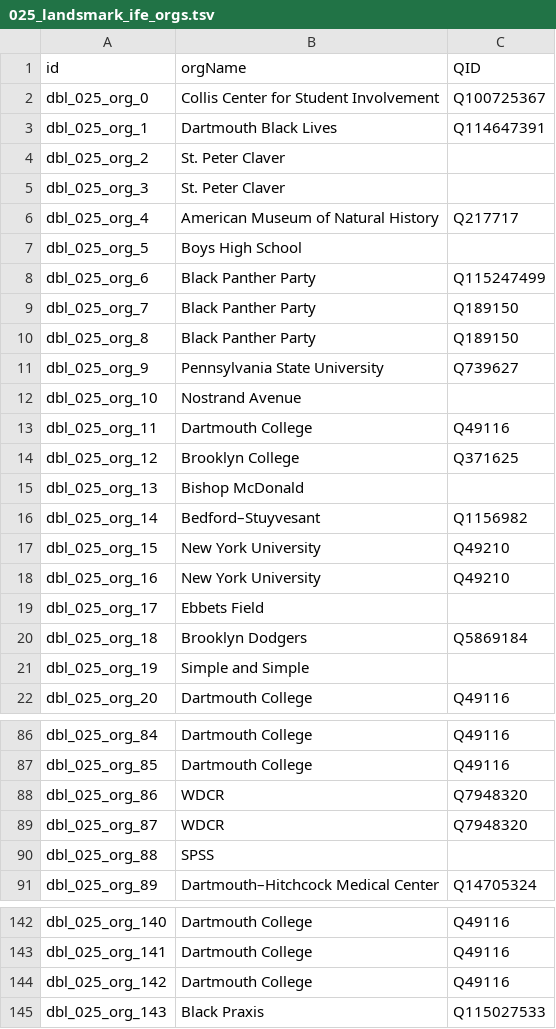
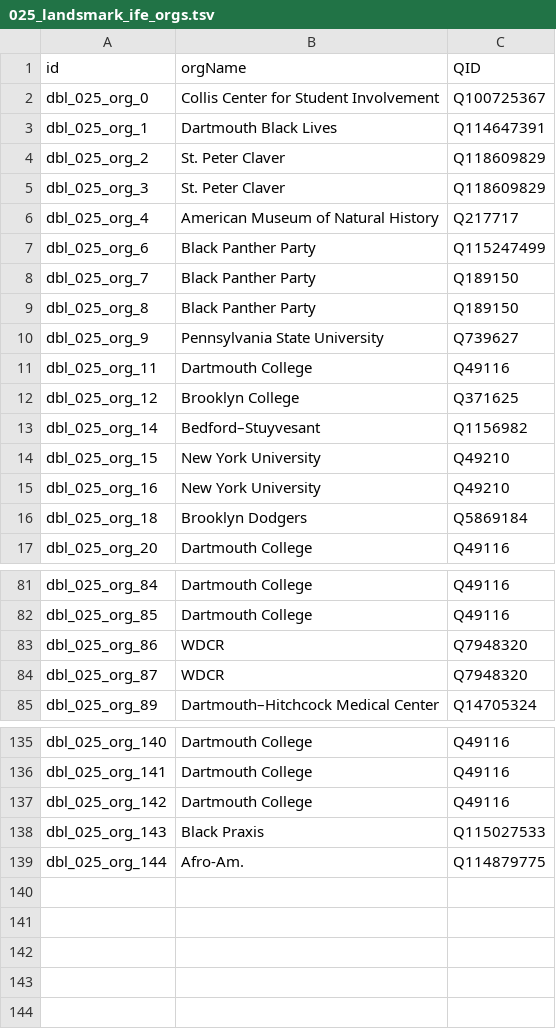
Before and after one commit to Dartmouth-Digital-History-Initiative/DBL-Encoding, a TSV file: tsv/025_landsmark_ife_orgs.tsv, drawn as a sheet; only a part is shown, gaps mark what is left out; the diff covers the shown part only.

```diff
--- a/tsv/025_landsmark_ife_orgs.tsv
+++ b/tsv/025_landsmark_ife_orgs.tsv
@@ -3,6 +3,5 @@ dbl_025_org_0	Collis Center for Student Involvement	Q100725367
 dbl_025_org_1	Dartmouth Black Lives	Q114647391
-dbl_025_org_2	St. Peter Claver	
-dbl_025_org_3	St. Peter Claver	
+dbl_025_org_2	St. Peter Claver	Q118609829
+dbl_025_org_3	St. Peter Claver	Q118609829
 dbl_025_org_4	American Museum of Natural History	Q217717
-dbl_025_org_5	Boys High School	
 dbl_025_org_6	Black Panther Party	Q115247499
@@ -11,6 +10,4 @@ dbl_025_org_8	Black Panther Party	Q189150
 dbl_025_org_9	Pennsylvania State University	Q739627
-dbl_025_org_10	Nostrand Avenue	
 dbl_025_org_11	Dartmouth College	Q49116
 dbl_025_org_12	Brooklyn College	Q371625
-dbl_025_org_13	Bishop McDonald	
 dbl_025_org_14	Bedford–Stuyvesant	Q1156982
@@ -18,5 +15,3 @@ dbl_025_org_15	New York University	Q49210
 dbl_025_org_16	New York University	Q49210
-dbl_025_org_17	Ebbets Field	
 dbl_025_org_18	Brooklyn Dodgers	Q5869184
-dbl_025_org_19	Simple and Simple	
 dbl_025_org_20	Dartmouth College	Q49116
@@ -89,3 +84,2 @@ dbl_025_org_86	WDCR	Q7948320
 dbl_025_org_87	WDCR	Q7948320
-dbl_025_org_88	SPSS	
 dbl_025_org_89	Dartmouth–Hitchcock Medical Center	Q14705324
@@ -145 +138,2 @@ dbl_025_org_142	Dartmouth College	Q49116
 dbl_025_org_143	Black Praxis	Q115027533
+dbl_025_org_144	Afro-Am.	Q114879775
```
Also changed, not shown: 1 removed row elsewhere in this file, tsv/025_landsmark_ife_persons.tsv, tsv/025_landsmark_ife_places.tsv, 1 other file.
